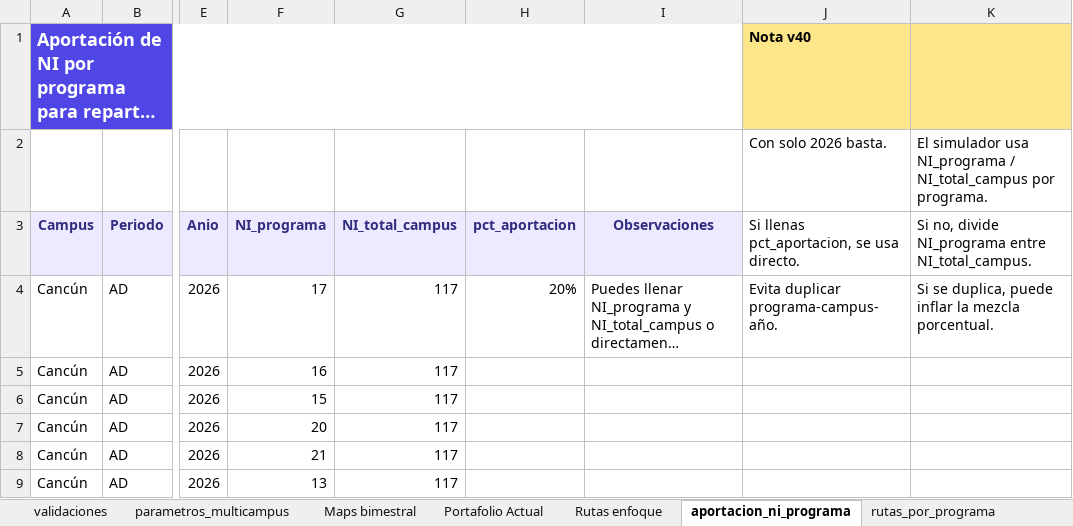
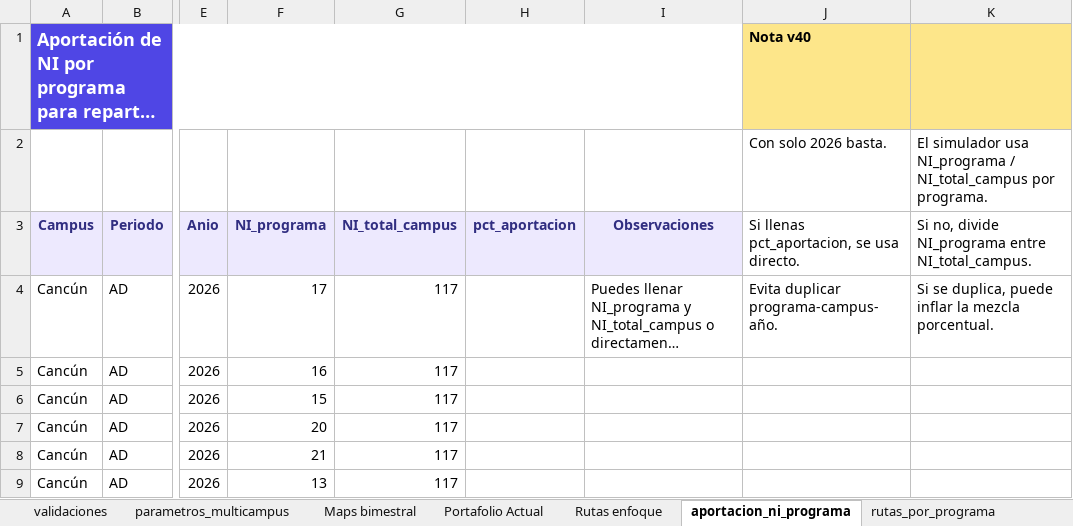
Before and after one commit to spmoHub/Simulador_Matricula_2045, an Excel workbook: modelo_simulador.xlsx, sheet aportacion_ni_programa, drawn as a sheet; only a part is shown, gaps mark what is left out; long unchanged cells end in …; values as stored, in another font and other column widths than the file's, no borders; the diff names each change by its address in the sheet, - before the commit and + after, or states it on an @@ line.

```diff
--- a/modelo_simulador.xlsx (sheet aportacion_ni_programa)
+++ b/modelo_simulador.xlsx (sheet aportacion_ni_programa)
-H4 (pct_aportacion): 20%
+H4 (pct_aportacion): (empty)
```
Also changed, not shown: sheet base_ni_ri_2030_2040.
